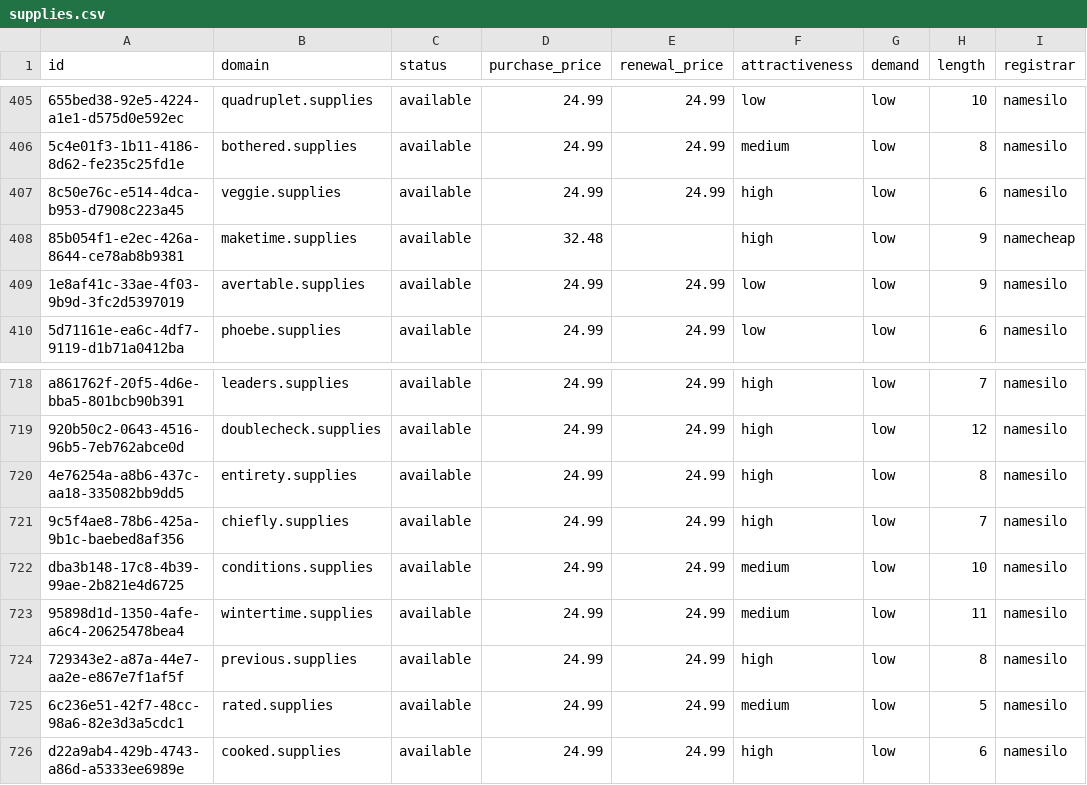
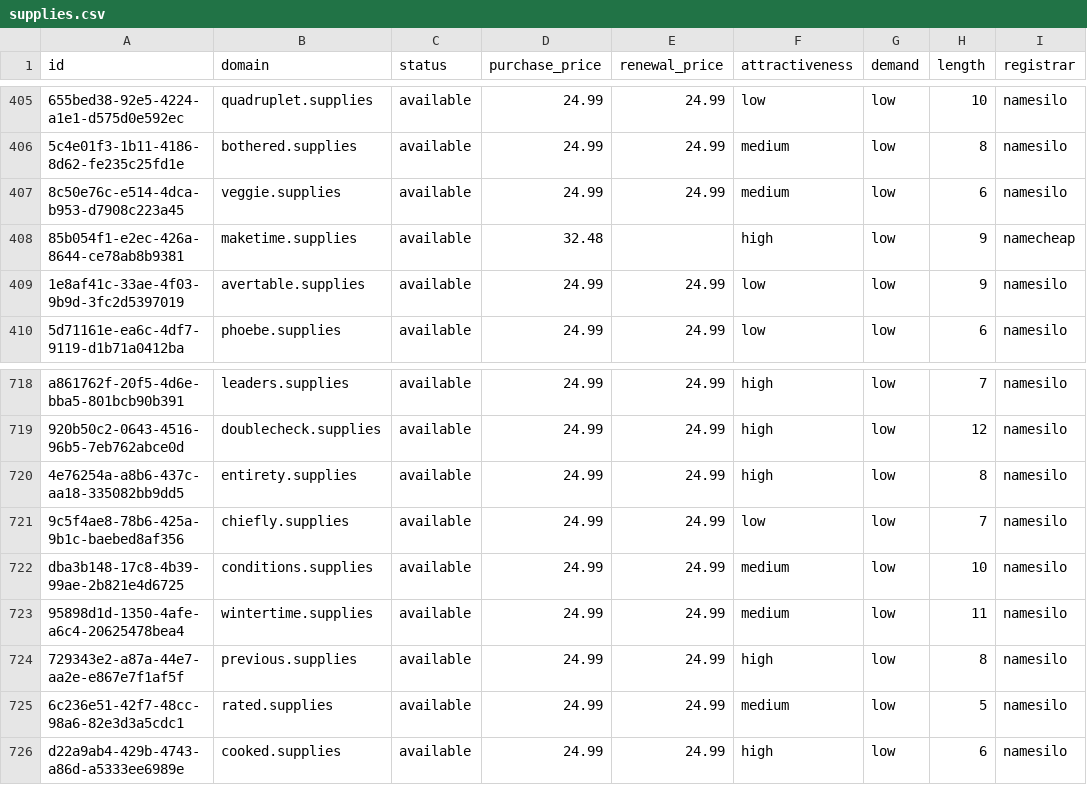
Before and after one commit to UniqueDomains/supplies-oneword-domains, a CSV file: supplies.csv, drawn as a sheet; only a part is shown, gaps mark what is left out; the diff names each change by its address in the sheet, - before the commit and + after, or states it on an @@ line.

Commit message:
Domains update

```diff
--- a/supplies.csv
+++ b/supplies.csv
-F407 (attractiveness): high
+F407 (attractiveness): medium
-F721 (attractiveness): high
+F721 (attractiveness): low
```
Also changed, not shown: 4 other files.
